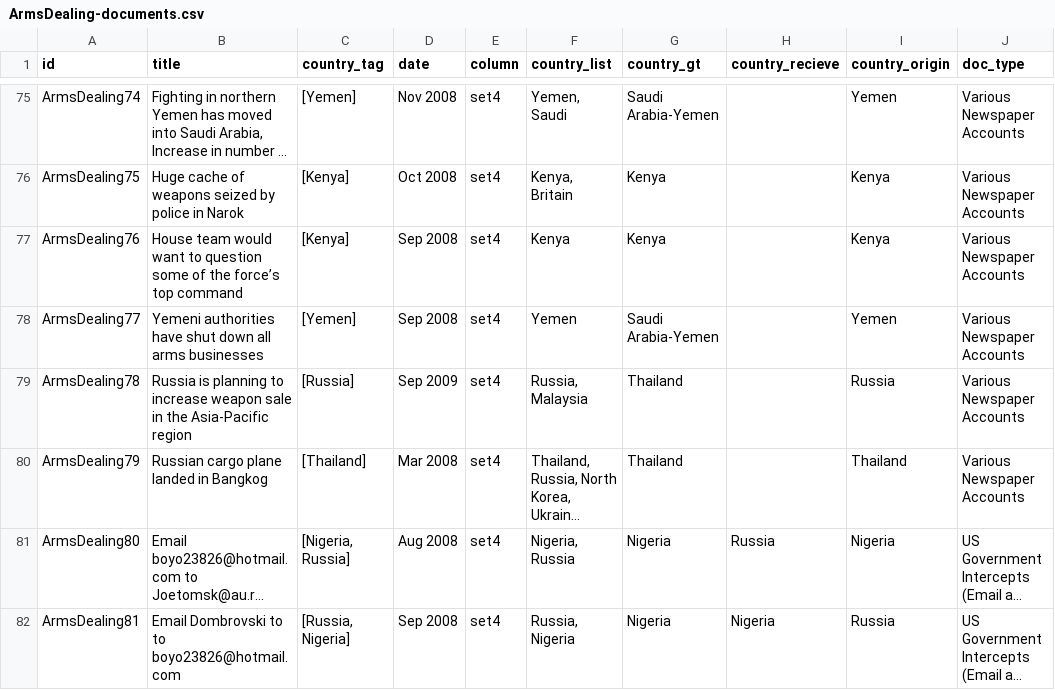
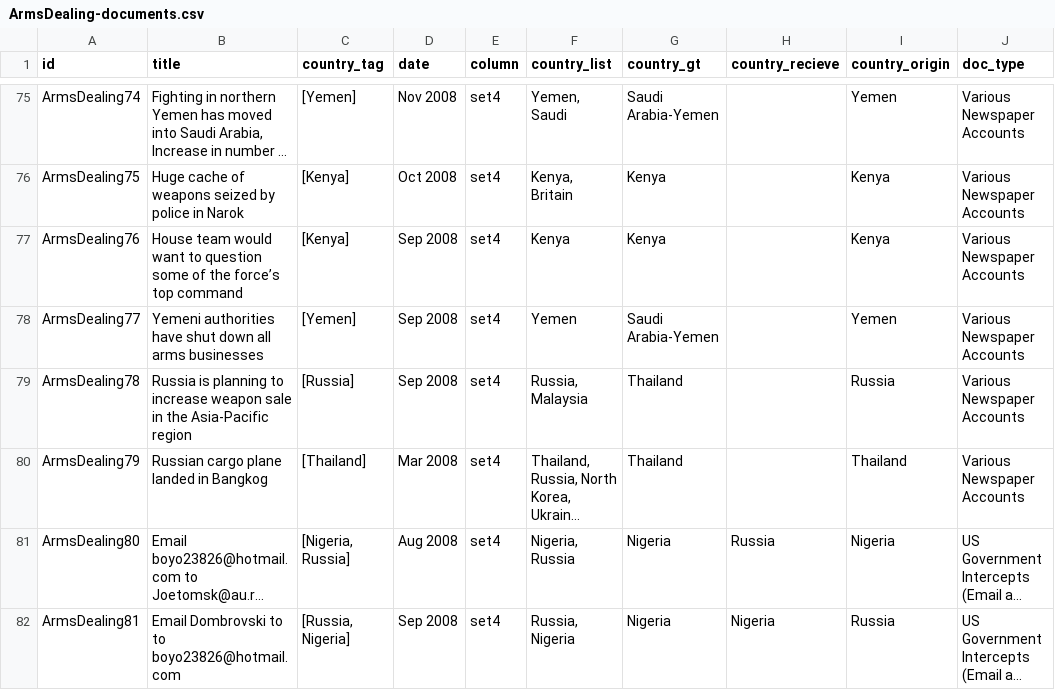
Before and after one commit to PhilStef/Document-Exploration-Space_files, a CSV file: explorer/data/ArmsDealing-documents.csv, drawn as a sheet; only a part is shown, gaps mark what is left out; long unchanged cells end in …; the diff names each change by its address in the sheet, - before the commit and + after, or states it on an @@ line.

Commit message:
Noticed that there was a document marked Sep 2009 when it was actually Sep 2008

```diff
--- a/explorer/data/ArmsDealing-documents.csv
+++ b/explorer/data/ArmsDealing-documents.csv
-D79 (date): Sep 2009
+D79 (date): Sep 2008
```
Also changed, not shown: 1 other file.
